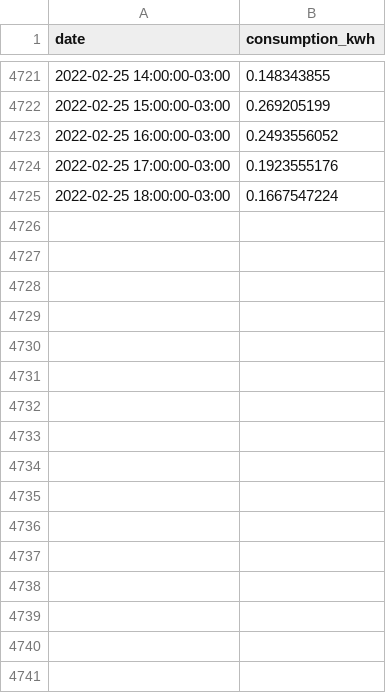
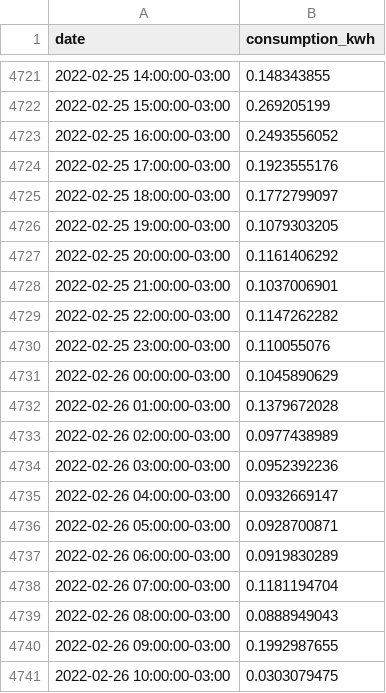
Before and after one commit to vald3nir/Smart-Energy-Core, a CSV file: src/users/Valdenir/consumption_summary.csv, drawn as a sheet; only a part is shown, gaps mark what is left out.

Commit message:
Update consumption_summary.csv

```diff
--- a/src/users/Valdenir/consumption_summary.csv
+++ b/src/users/Valdenir/consumption_summary.csv
@@ -4724,2 +4724,18 @@ date,consumption_kwh
 2022-02-25 17:00:00-03:00,0.1923555176
-2022-02-25 18:00:00-03:00,0.1667547224
+2022-02-25 18:00:00-03:00,0.1772799097
+2022-02-25 19:00:00-03:00,0.1079303205
+2022-02-25 20:00:00-03:00,0.1161406292
+2022-02-25 21:00:00-03:00,0.1037006901
+2022-02-25 22:00:00-03:00,0.1147262282
+2022-02-25 23:00:00-03:00,0.110055076
+2022-02-26 00:00:00-03:00,0.1045890629
+2022-02-26 01:00:00-03:00,0.1379672028
+2022-02-26 02:00:00-03:00,0.0977438989
+2022-02-26 03:00:00-03:00,0.0952392236
+2022-02-26 04:00:00-03:00,0.0932669147
+2022-02-26 05:00:00-03:00,0.0928700871
+2022-02-26 06:00:00-03:00,0.0919830289
+2022-02-26 07:00:00-03:00,0.1181194704
+2022-02-26 08:00:00-03:00,0.0888949043
+2022-02-26 09:00:00-03:00,0.1992987655
+2022-02-26 10:00:00-03:00,0.0303079475
```
